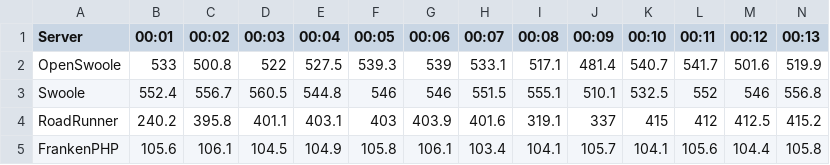
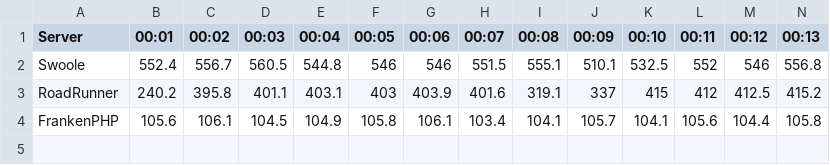
Before and after one commit to gabrielzona23/project-2, a CSV file: storage/table/memory-usage-health-check.csv, drawn as a sheet; only a part is shown; rows hold the shown columns only; the diff names each change by its address in the sheet, - before the commit and + after, or states it on an @@ line.

```diff
--- a/storage/table/memory-usage-health-check.csv
+++ b/storage/table/memory-usage-health-check.csv
-row 2: OpenSwoole | 533 | 500.8 | 522 | 527.5 | 539.3 | 539 | 533.1 | 517.1 | 481.4 | 540.7 | 541.7 | 501.6 | 519.9
```
Also changed, not shown: storage/table/cpu-usage-health-check.csv, storage/table/cpu-usage-http-request.csv, 18 other files.
